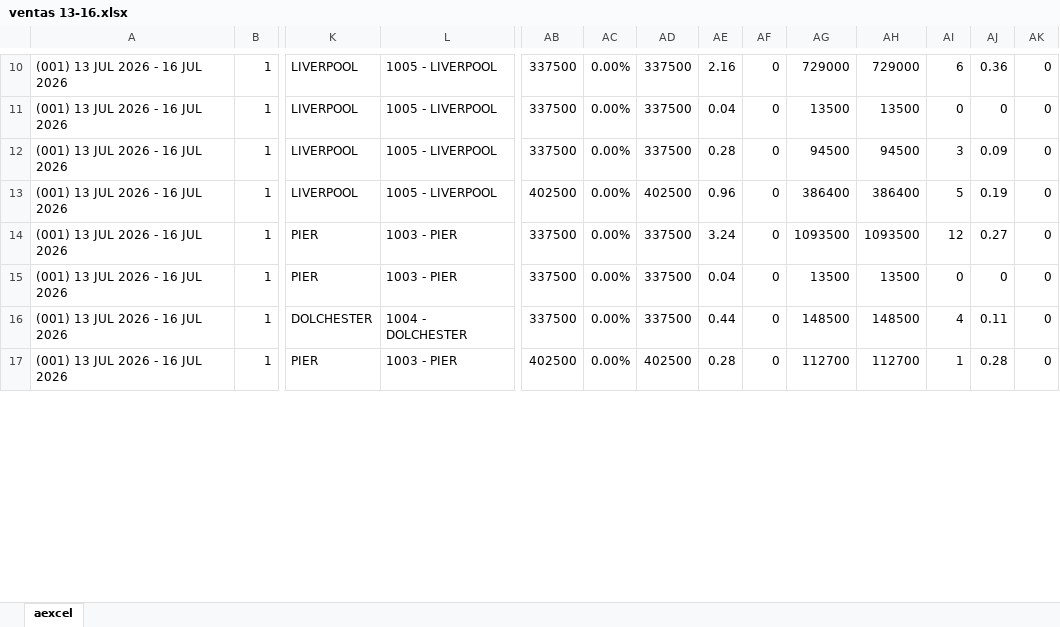
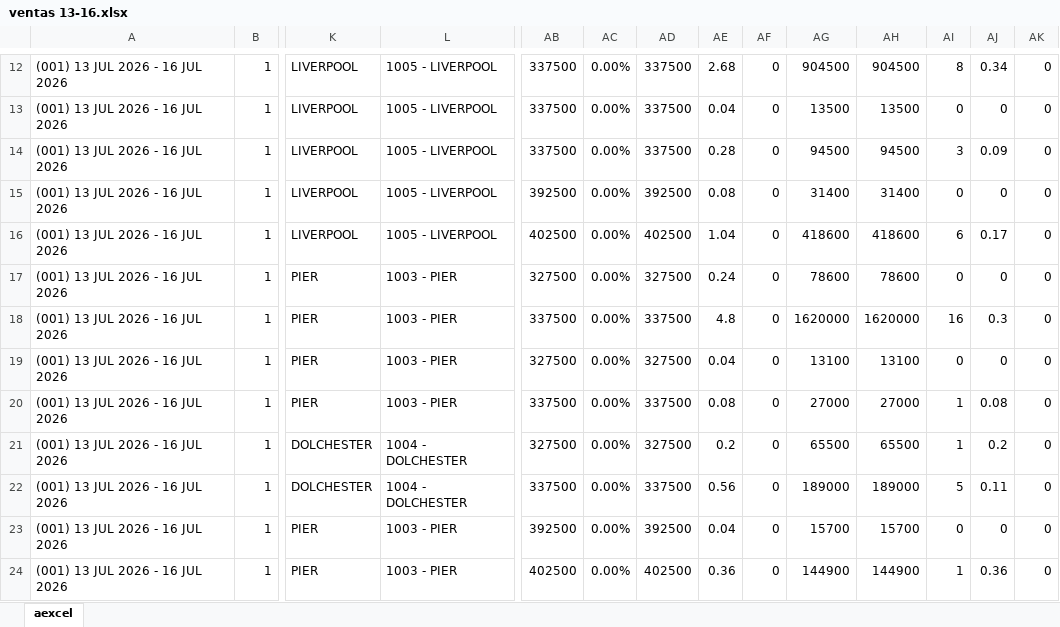
Before and after one commit to MartinCillo1989/tablero2.0, an Excel workbook: data_files/2026-07/ventas/ventas 13-16.xlsx, sheet aexcel, drawn as a sheet; only a part is shown, gaps mark what is left out; values as stored, in another font and other column widths than the file's, no borders; addresses are those after the commit; rows hold the shown columns only; the diff covers the shown part only; the diff names each change by its address in the sheet, - before the commit and + after, or states it on an @@ line.

```diff
--- a/data_files/2026-07/ventas/ventas 13-16.xlsx (sheet aexcel)
+++ b/data_files/2026-07/ventas/ventas 13-16.xlsx (sheet aexcel)
-AE12: 2.16
+AE12: 2.68
-AG12: 729000
+AG12: 904500
-AH12: 729000
+AH12: 904500
-AI12: 6
+AI12: 8
-AJ12: 0.36
+AJ12: 0.34
+row 15: (001) 13 JUL 2026 - 16 JUL 2026 | 1 | LIVERPOOL | 1005 - LIVERPOOL | 392500 | 0.00% | 392500 | 0.08 | 0 | 31400 | 31400 | 0 | 0 | 0
-AE16: 0.96
+AE16: 1.04
-AG16: 386400
+AG16: 418600
-AH16: 386400
+AH16: 418600
-AI16: 5
+AI16: 6
-AJ16: 0.19
+AJ16: 0.17
+row 17: (001) 13 JUL 2026 - 16 JUL 2026 | 1 | PIER | 1003 - PIER | 327500 | 0.00% | 327500 | 0.24 | 0 | 78600 | 78600 | 0 | 0 | 0
-AE18: 3.24
+AE18: 4.8
-AG18: 1093500
+AG18: 1620000
-AH18: 1093500
+AH18: 1620000
-AI18: 12
+AI18: 16
-AJ18: 0.27
+AJ18: 0.3
-AB19: 337500
+AB19: 327500
-AD19: 337500
+AD19: 327500
-AG19: 13500
+AG19: 13100
-AH19: 13500
+AH19: 13100
+row 20: (001) 13 JUL 2026 - 16 JUL 2026 | 1 | PIER | 1003 - PIER | 337500 | 0.00% | 337500 | 0.08 | 0 | 27000 | 27000 | 1 | 0.08 | 0
+row 21: (001) 13 JUL 2026 - 16 JUL 2026 | 1 | DOLCHESTER | 1004 - DOLCHESTER | 327500 | 0.00% | 327500 | 0.2 | 0 | 65500 | 65500 | 1 | 0.2 | 0
-AE22: 0.44
+AE22: 0.56
-AG22: 148500
+AG22: 189000
-AH22: 148500
+AH22: 189000
-AI22: 4
+AI22: 5
+row 23: (001) 13 JUL 2026 - 16 JUL 2026 | 1 | PIER | 1003 - PIER | 392500 | 0.00% | 392500 | 0.04 | 0 | 15700 | 15700 | 0 | 0 | 0
-AE24: 0.28
+AE24: 0.36
-AG24: 112700
+AG24: 144900
-AH24: 112700
+AH24: 144900
-AJ24: 0.28
+AJ24: 0.36
```
Also changed, not shown: 5 added rows and 528 edited cells elsewhere in this sheet, 2 other files.
